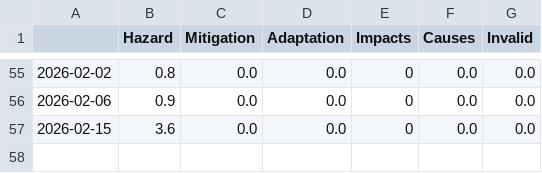
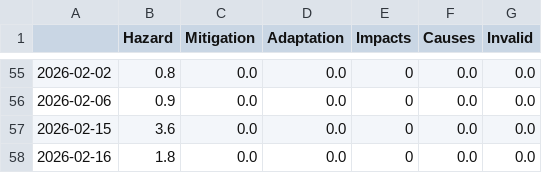
Before and after one commit to friedhumb-news/thunderstormIsComing, a CSV file: csv/topics_date.csv, drawn as a sheet; only a part is shown, gaps mark what is left out; the diff names each change by its address in the sheet, - before the commit and + after, or states it on an @@ line.

```diff
--- a/csv/topics_date.csv
+++ b/csv/topics_date.csv
+row 58: 2026-02-16 | 1.8 | 0.0 | 0.0 | 0 | 0.0 | 0.0
```
Also changed, not shown: 4 other files.
